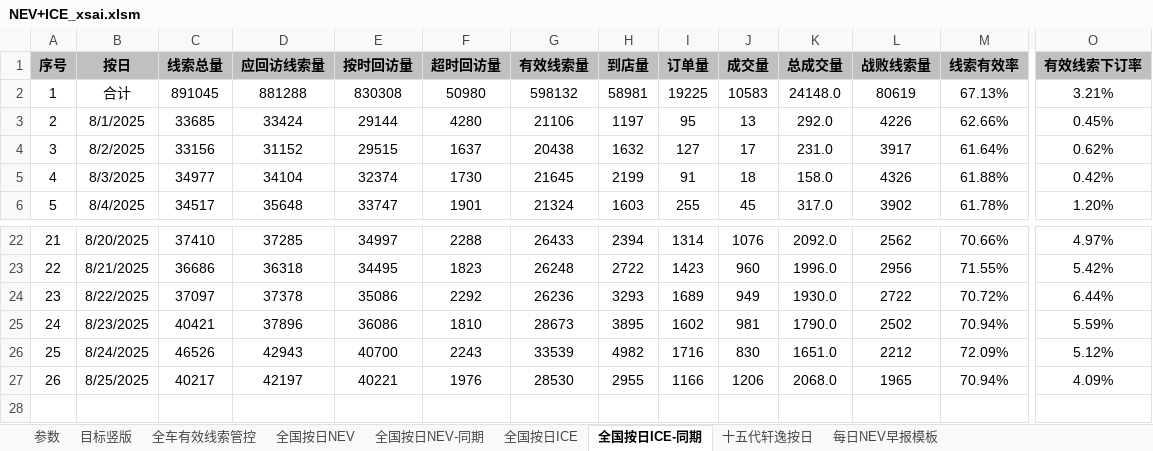
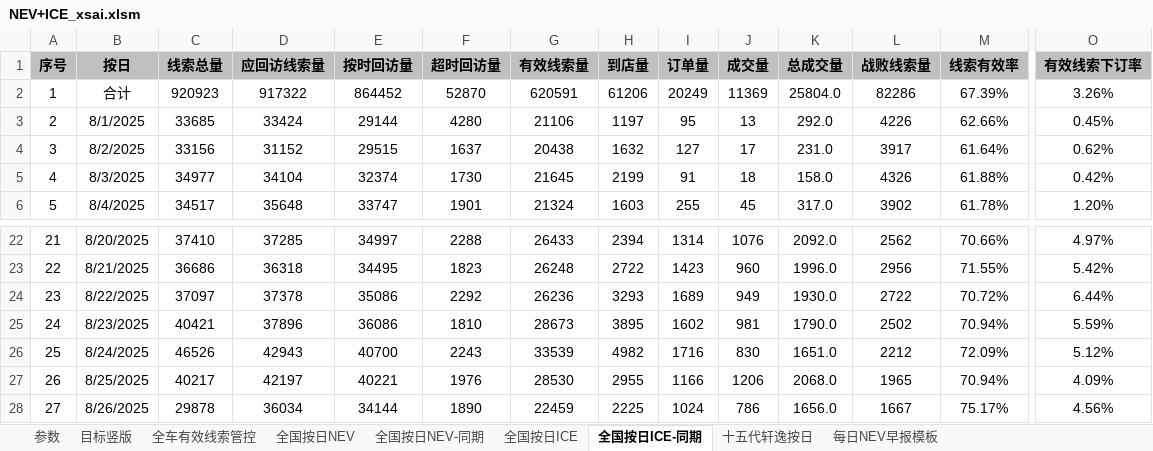
Before and after one commit to Django604/AI_Digest, an Excel workbook: data/source/NEV+ICE_xsai.xlsm, sheet 全国按日ICE-同期, drawn as a sheet; only a part is shown, gaps mark what is left out; values as stored, in another font and other column widths than the file's, no borders; rows hold the shown columns only; the diff covers the shown part only; the diff names each change by its address in the sheet, - before the commit and + after, or states it on an @@ line.

```diff
--- a/data/source/NEV+ICE_xsai.xlsm (sheet 全国按日ICE-同期)
+++ b/data/source/NEV+ICE_xsai.xlsm (sheet 全国按日ICE-同期)
-C2 (线索总量): 891045
+C2 (线索总量): 920923
-D2 (应回访线索量): 881288
+D2 (应回访线索量): 917322
-E2 (按时回访量): 830308
+E2 (按时回访量): 864452
-F2 (超时回访量): 50980
+F2 (超时回访量): 52870
-G2 (有效线索量): 598132
+G2 (有效线索量): 620591
-H2 (到店量): 58981
+H2 (到店量): 61206
-I2 (订单量): 19225
+I2 (订单量): 20249
-J2 (成交量): 10583
+J2 (成交量): 11369
-K2 (总成交量): 24148.0
+K2 (总成交量): 25804.0
-L2 (战败线索量): 80619
+L2 (战败线索量): 82286
-M2 (线索有效率): 67.13%
+M2 (线索有效率): 67.39%
-O2 (有效线索下订率): 3.21%
+O2 (有效线索下订率): 3.26%
+row 28: 27 | 8/26/2025 | 29878 | 36034 | 34144 | 1890 | 22459 | 2225 | 1024 | 786 | 1656.0 | 1667 | 75.17% | 4.56%
```
Also changed, not shown: 6 edited cells elsewhere in this sheet, sheet 全国按日NEV, sheet 全国按日NEV-同期, sheet 全国按日ICE, data/source/NEV+ICE_ldai.xlsm, 5 other files.
